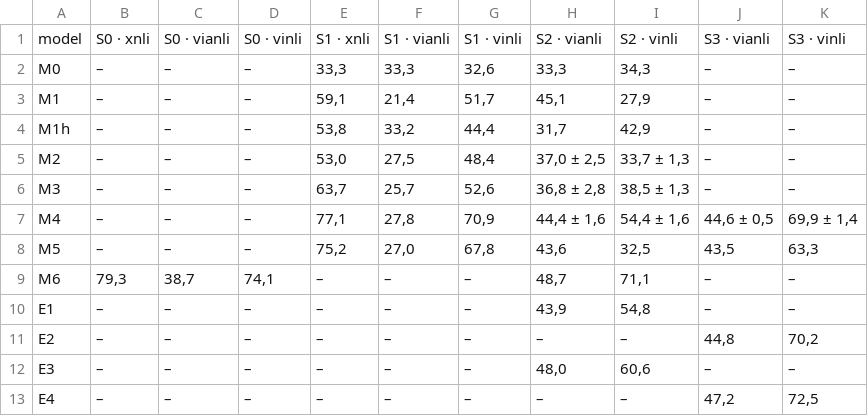
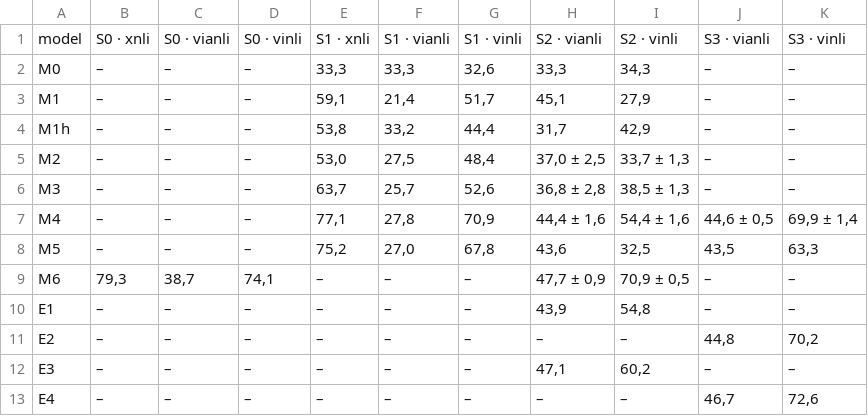
Before and after one commit to quanuiter/NLI, a CSV file: results/summary_bang_acc.csv, drawn as a sheet.

```diff
--- a/results/summary_bang_acc.csv
+++ b/results/summary_bang_acc.csv
@@ -8,6 +8,6 @@ M4,–,–,–,"77,1","27,8","70,9","44,4 ± 1,6","54,4 ± 1,6","44,6 ± 0,5","6
 M5,–,–,–,"75,2","27,0","67,8","43,6","32,5","43,5","63,3"
-M6,"79,3","38,7","74,1",–,–,–,"48,7","71,1",–,–
+M6,"79,3","38,7","74,1",–,–,–,"47,7 ± 0,9","70,9 ± 0,5",–,–
 E1,–,–,–,–,–,–,"43,9","54,8",–,–
 E2,–,–,–,–,–,–,–,–,"44,8","70,2"
-E3,–,–,–,–,–,–,"48,0","60,6",–,–
-E4,–,–,–,–,–,–,–,–,"47,2","72,5"
+E3,–,–,–,–,–,–,"47,1","60,2",–,–
+E4,–,–,–,–,–,–,–,–,"46,7","72,6"
```
Also changed, not shown: results/analysis/loi_mau_moi_mo_hinh_deu_sai.csv, results/preds/E3_S2_vinli_test_seed0.csv, 36 other files.
